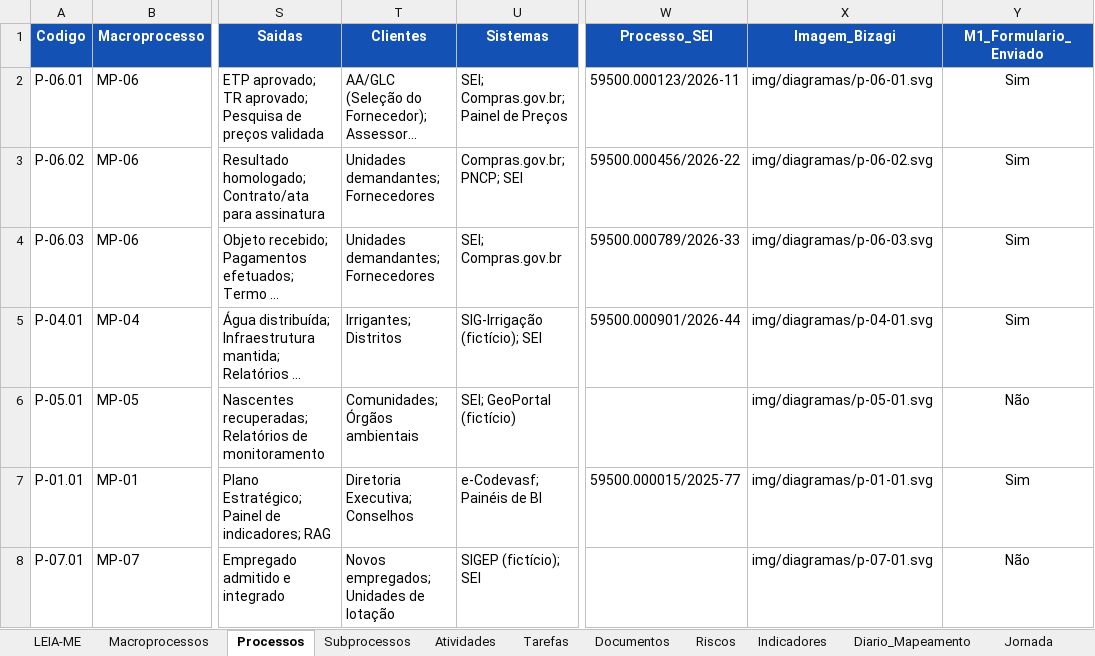
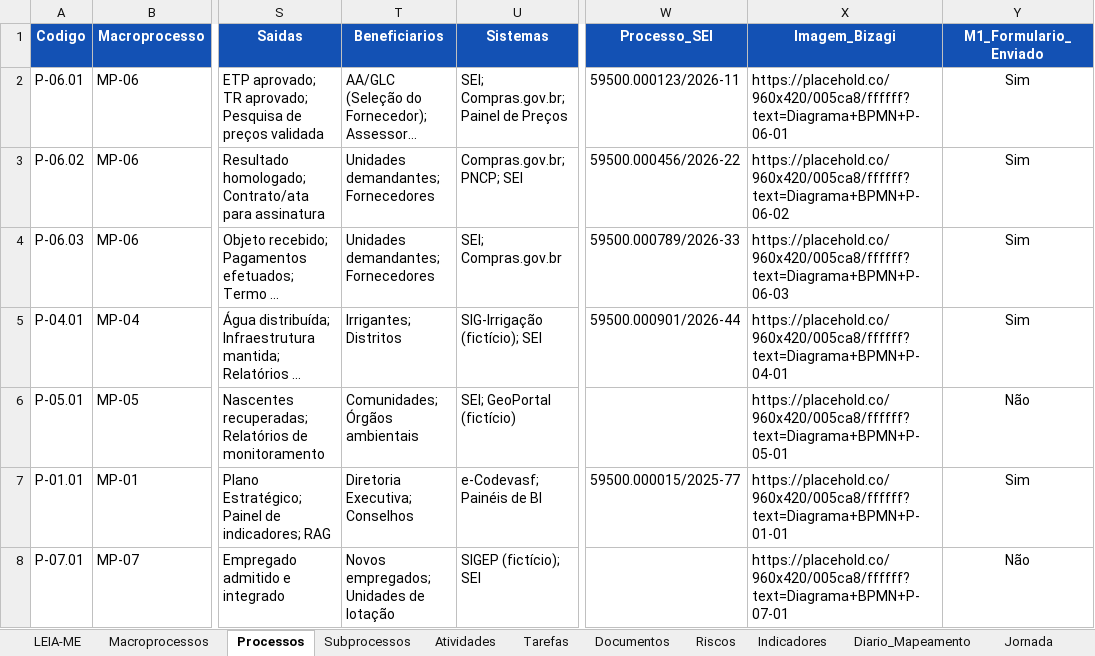
Before and after one commit to ordonescodevasf/painel_de_processos, an Excel workbook: data/painel-processos-dados.xlsx, sheet Processos, drawn as a sheet; only a part is shown, gaps mark what is left out; long unchanged cells end in …; values as stored, in another font and other column widths than the file's, no borders; charts and pictures not drawn; the diff names each change by its address in the sheet, - before the commit and + after, or states it on an @@ line.

```diff
--- a/data/painel-processos-dados.xlsx (sheet Processos)
+++ b/data/painel-processos-dados.xlsx (sheet Processos)
-T1: Clientes
+T1: Beneficiarios
-X2 (Imagem_Bizagi): img/diagramas/p-06-01.svg
+X2 (Imagem_Bizagi): https://placehold.co/960x420/005ca8/ffffff?text=Diagrama+BPMN+P-06-01
-X3 (Imagem_Bizagi): img/diagramas/p-06-02.svg
+X3 (Imagem_Bizagi): https://placehold.co/960x420/005ca8/ffffff?text=Diagrama+BPMN+P-06-02
-X4 (Imagem_Bizagi): img/diagramas/p-06-03.svg
+X4 (Imagem_Bizagi): https://placehold.co/960x420/005ca8/ffffff?text=Diagrama+BPMN+P-06-03
-X5 (Imagem_Bizagi): img/diagramas/p-04-01.svg
+X5 (Imagem_Bizagi): https://placehold.co/960x420/005ca8/ffffff?text=Diagrama+BPMN+P-04-01
-X6 (Imagem_Bizagi): img/diagramas/p-05-01.svg
+X6 (Imagem_Bizagi): https://placehold.co/960x420/005ca8/ffffff?text=Diagrama+BPMN+P-05-01
-X7 (Imagem_Bizagi): img/diagramas/p-01-01.svg
+X7 (Imagem_Bizagi): https://placehold.co/960x420/005ca8/ffffff?text=Diagrama+BPMN+P-01-01
-X8 (Imagem_Bizagi): img/diagramas/p-07-01.svg
+X8 (Imagem_Bizagi): https://placehold.co/960x420/005ca8/ffffff?text=Diagrama+BPMN+P-07-01
```
Also changed, not shown: sheet Macroprocessos, sheet Subprocessos, sheet Atividades, sheet LEIA-ME, sheet Glossario, sheet Diario_Mapeamento, 3 more sheets, 7 other files.
